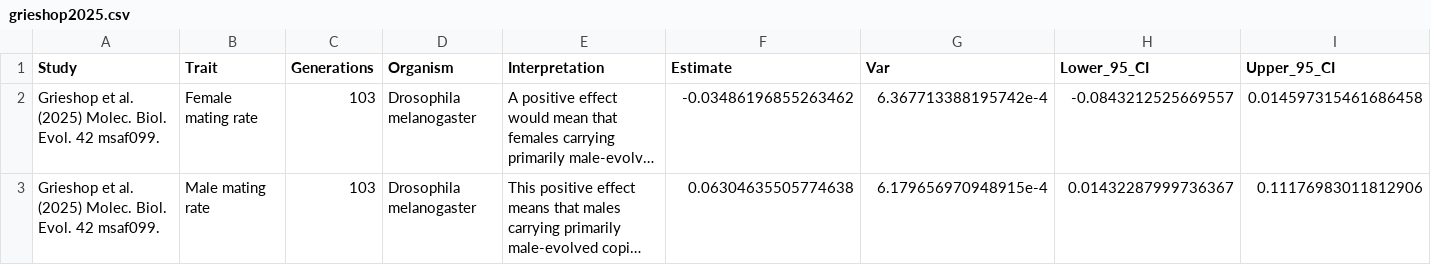
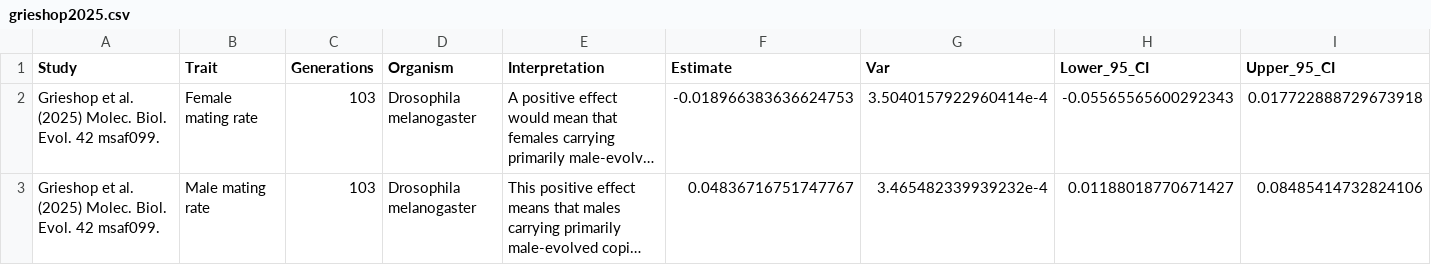
Before and after one commit to lukeholman/exp_evol_metaanalysis, a CSV file: effect_sizes/grieshop2025.csv, drawn as a sheet; long unchanged cells end in …; the diff names each change by its address in the sheet, - before the commit and + after, or states it on an @@ line.

```diff
--- a/effect_sizes/grieshop2025.csv
+++ b/effect_sizes/grieshop2025.csv
-F2 (Estimate): -0.03486196855263462
+F2 (Estimate): -0.018966383636624753
-G2 (Var): 6.367713388195742e-4
+G2 (Var): 3.5040157922960414e-4
-H2 (Lower_95_CI): -0.0843212525669557
+H2 (Lower_95_CI): -0.05565565600292343
-I2 (Upper_95_CI): 0.014597315461686458
+I2 (Upper_95_CI): 0.017722888729673918
-F3 (Estimate): 0.06304635505774638
+F3 (Estimate): 0.04836716751747767
-G3 (Var): 6.179656970948915e-4
+G3 (Var): 3.465482339939232e-4
-H3 (Lower_95_CI): 0.01432287999736367
+H3 (Lower_95_CI): 0.01188018770671427
-I3 (Upper_95_CI): 0.11176983011812906
+I3 (Upper_95_CI): 0.08485414732824106
```
Also changed, not shown: 14 other files.
